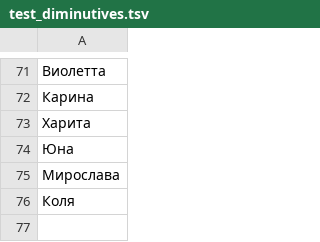
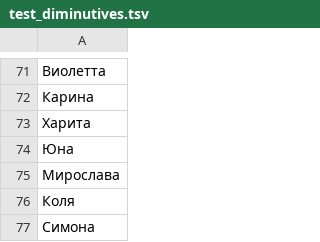
Before and after one commit to roddar92/linguistics_problems, a TSV file: src/ngrams/resources/diminutive/test_diminutives.tsv, drawn as a sheet; only a part is shown, gaps mark what is left out; the diff names each change by its address in the sheet, - before the commit and + after, or states it on an @@ line.

```diff
--- a/src/ngrams/resources/diminutive/test_diminutives.tsv
+++ b/src/ngrams/resources/diminutive/test_diminutives.tsv
+row 77: Симона
```
Also changed, not shown: src/ngrams/resources/diminutive/train_diminutives.tsv.
